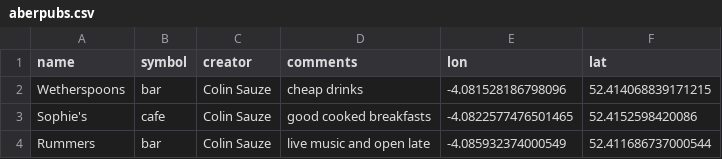
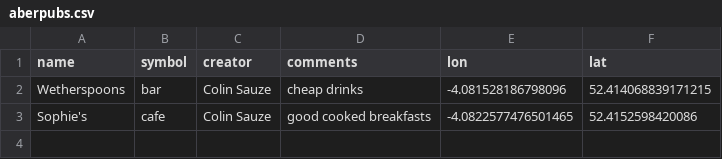
Before and after one commit to colinsauze/aber-pubs, a CSV file: aberpubs.csv, drawn as a sheet; the diff names each change by its address in the sheet, - before the commit and + after, or states it on an @@ line.

Commit message:
removing rummers

```diff
--- a/aberpubs.csv
+++ b/aberpubs.csv
-row 4: Rummers | bar | Colin Sauze | live music and open late | -4.085932374000549 | 52.411686737000544
```
